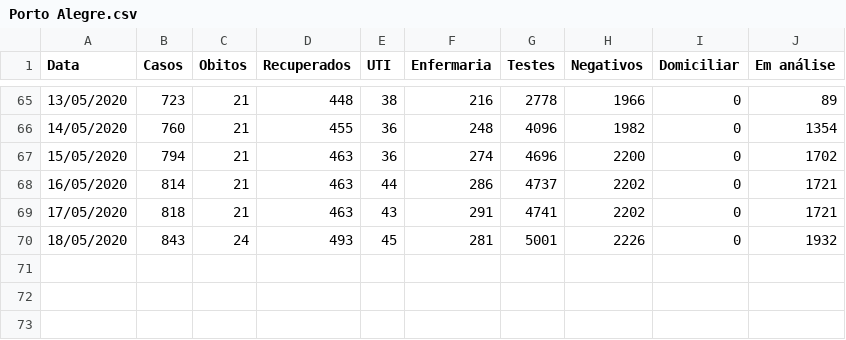
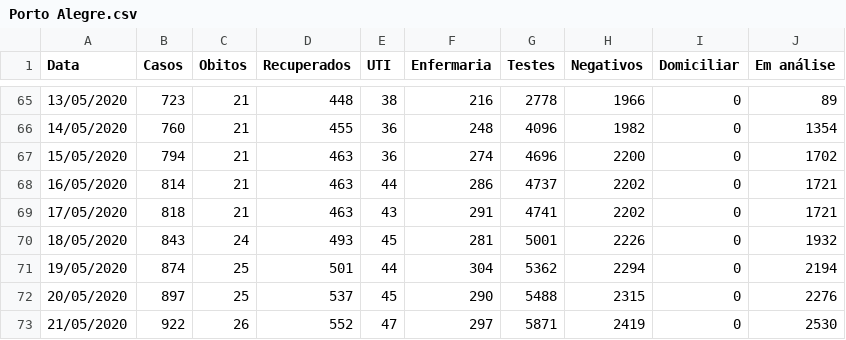
Before and after one commit to CaetanoSlavieroPires/Report_Covid19_Cappra, a CSV file: Porto Alegre.csv, drawn as a sheet; only a part is shown, gaps mark what is left out.

```diff
--- a/Porto Alegre.csv
+++ b/Porto Alegre.csv
@@ -70 +70,4 @@ Data,Casos,Obitos,Recuperados,UTI,Enfermaria,Testes,Negativos,Domiciliar,Em aná
 18/05/2020,843,24,493,45,281,5001,2226,0,1932
+19/05/2020,874,25,501,44,304,5362,2294,0,2194
+20/05/2020,897,25,537,45,290,5488,2315,0,2276
+21/05/2020,922,26,552,47,297,5871,2419,0,2530
```
Also changed, not shown: Curitiba.csv, Passo Fundo.csv, 2 other files.
